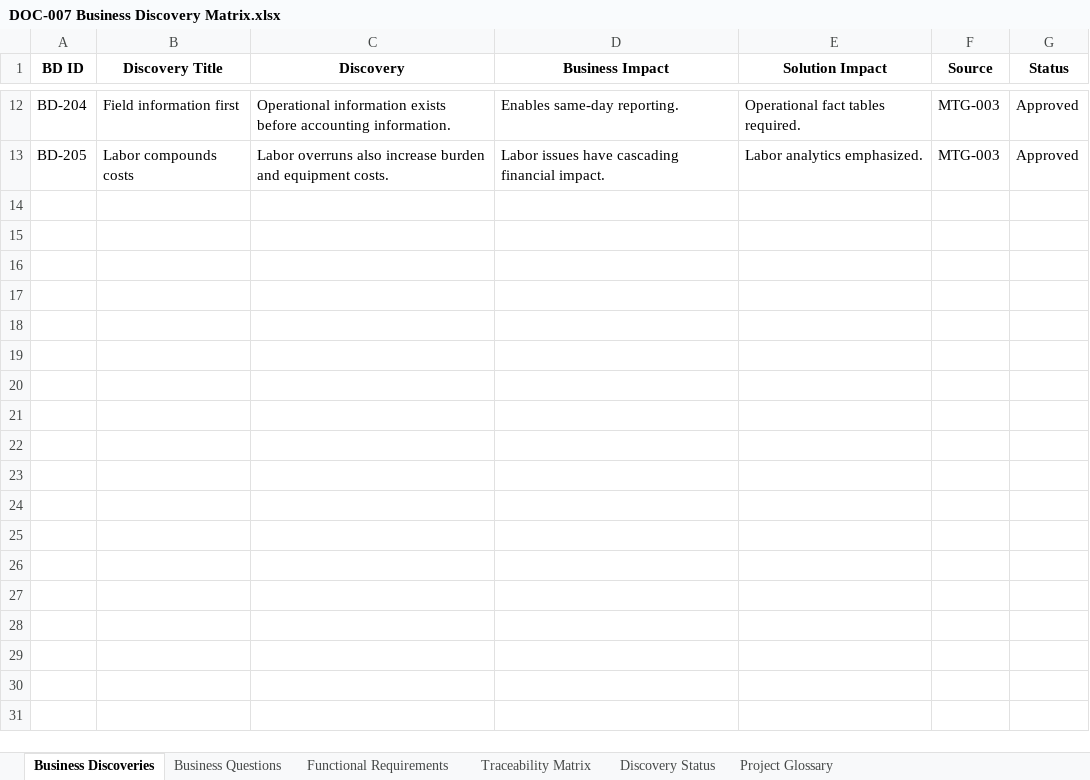
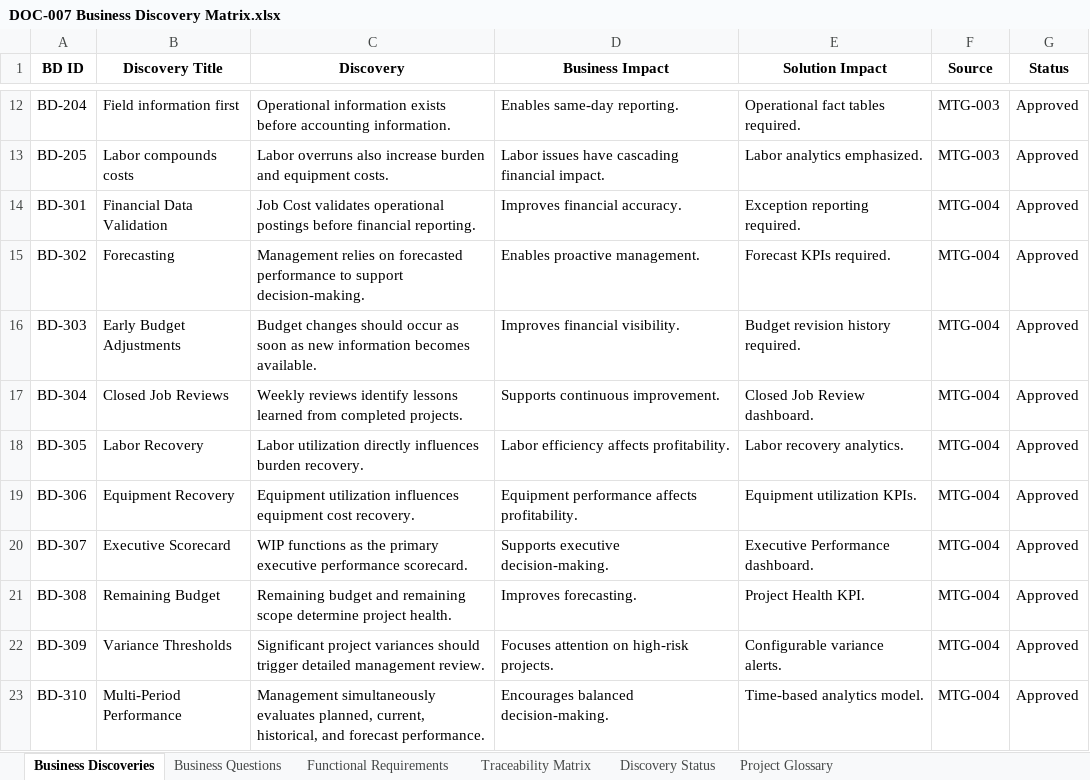
Before and after one commit to vecc1711/construction-analytics-platform, an Excel workbook: Documentation/Formal/DOC-007 Business Discovery Matrix.xlsx, sheet Business Discoveries, drawn as a sheet; only a part is shown, gaps mark what is left out; values as stored, in another font and other column widths than the file's, no borders; the diff covers the shown part only; the diff names each change by its address in the sheet, - before the commit and + after, or states it on an @@ line.

Commit message:
docs: complete business discovery and prepare for solution architecture

```diff
--- a/Documentation/Formal/DOC-007 Business Discovery Matrix.xlsx (sheet Business Discoveries)
+++ b/Documentation/Formal/DOC-007 Business Discovery Matrix.xlsx (sheet Business Discoveries)
+row 14: BD-301 | Financial Data Validation | Job Cost validates operational postings before financial reporting. | Improves financial accuracy. | Exception reporting required. | MTG-004 | Approved
+row 15: BD-302 | Forecasting | Management relies on forecasted performance to support decision-making. | Enables proactive management. | Forecast KPIs required. | MTG-004 | Approved
+row 16: BD-303 | Early Budget Adjustments | Budget changes should occur as soon as new information becomes available. | Improves financial visibility. | Budget revision history required. | MTG-004 | Approved
+row 17: BD-304 | Closed Job Reviews | Weekly reviews identify lessons learned from completed projects. | Supports continuous improvement. | Closed Job Review dashboard. | MTG-004 | Approved
+row 18: BD-305 | Labor Recovery | Labor utilization directly influences burden recovery. | Labor efficiency affects profitability. | Labor recovery analytics. | MTG-004 | Approved
+row 19: BD-306 | Equipment Recovery | Equipment utilization influences equipment cost recovery. | Equipment performance affects profitability. | Equipment utilization KPIs. | MTG-004 | Approved
+row 20: BD-307 | Executive Scorecard | WIP functions as the primary executive performance scorecard. | Supports executive decision-making. | Executive Performance dashboard. | MTG-004 | Approved
+row 21: BD-308 | Remaining Budget | Remaining budget and remaining scope determine project health. | Improves forecasting. | Project Health KPI. | MTG-004 | Approved
+row 22: BD-309 | Variance Thresholds | Significant project variances should trigger detailed management review. | Focuses attention on high-risk projects. | Configurable variance alerts. | MTG-004 | Approved
+row 23: BD-310 | Multi-Period Performance | Management simultaneously evaluates planned, current, historical, and forecast performance. | Encourages balanced decision-making. | Time-based analytics model. | MTG-004 | Approved
```
Also changed, not shown: 9 added rows elsewhere in this sheet, 13 other files.
